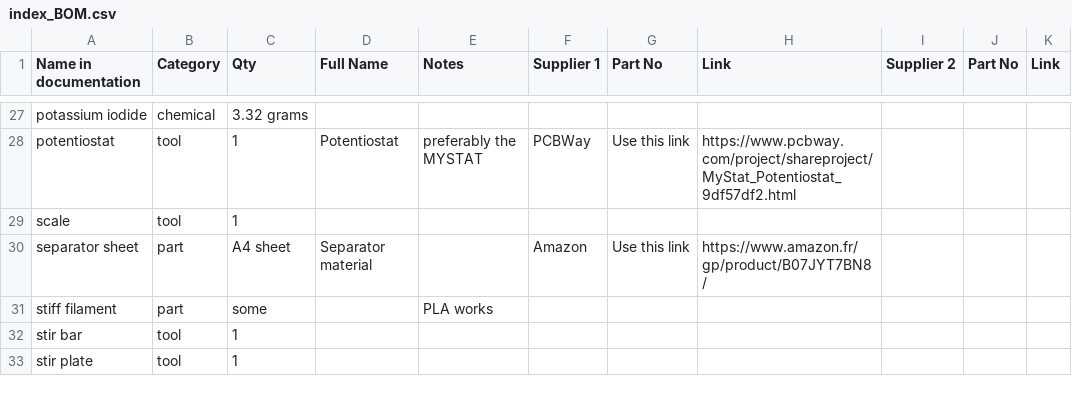
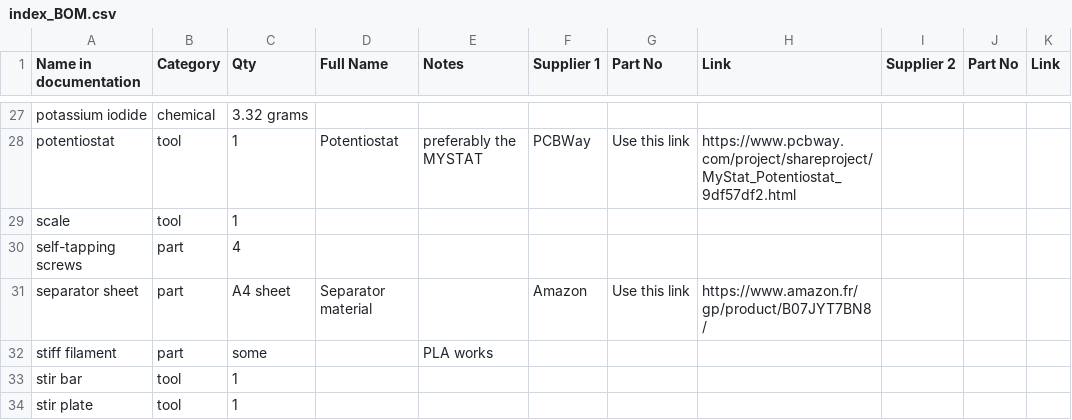
Before and after one commit to kirkpsmith/rfb-dev-kit, a CSV file: docs/_site/index_BOM.csv, drawn as a sheet; only a part is shown, gaps mark what is left out.

```diff
--- a/docs/_site/index_BOM.csv
+++ b/docs/_site/index_BOM.csv
@@ -29,2 +29,3 @@ potentiostat	tool	1	Potentiostat	preferably the MYSTAT	PCBWay	Use this link	http
 scale	tool	1								
+self-tapping screws	part	4								
 separator sheet	part	A4 sheet	Separator material		Amazon	Use this link	https://www.amazon.fr/gp/product/B07JYT7BN8/			
```
Also changed, not shown: 35 other files.
